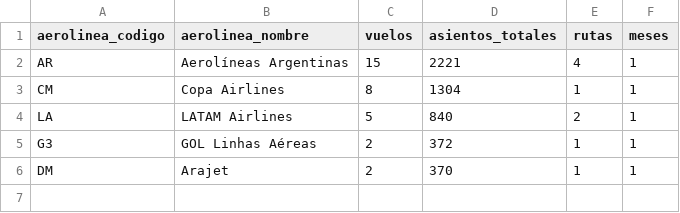
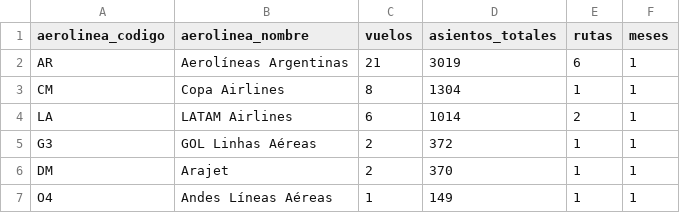
Before and after one commit to arqderman-tech/aeroros, a CSV file: reporte_asientos_aerolinea.csv, drawn as a sheet.

```diff
--- a/reporte_asientos_aerolinea.csv
+++ b/reporte_asientos_aerolinea.csv
@@ -1,6 +1,7 @@
 aerolinea_codigo,aerolinea_nombre,vuelos,asientos_totales,rutas,meses
-AR,Aerolíneas Argentinas,15,2221,4,1
+AR,Aerolíneas Argentinas,21,3019,6,1
 CM,Copa Airlines,8,1304,1,1
-LA,LATAM Airlines,5,840,2,1
+LA,LATAM Airlines,6,1014,2,1
 G3,GOL Linhas Aéreas,2,372,1,1
 DM,Arajet,2,370,1,1
+O4,Andes Líneas Aéreas,1,149,1,1
```
Also changed, not shown: reporte_asientos_mes_aero_ruta.csv, reporte_asientos_ruta.csv, 7 other files.
